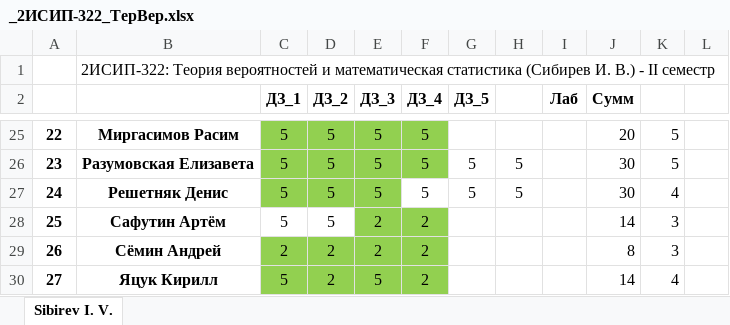
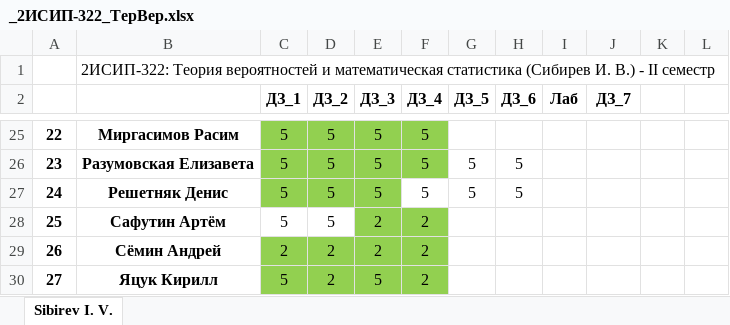
Before and after one commit to IvanSibirevV2/KipFin_Lab_2023-24_Git0, an Excel workbook: _2ИСИП-322_ТерВер.xlsx, sheet Sibirev I. V., drawn as a sheet; only a part is shown, gaps mark what is left out; values as stored, in another font and other column widths than the file's, no borders; conditional formats not drawn; the diff covers the shown part only; the diff names each change by its address in the sheet, - before the commit and + after, or states it on an @@ line.

```diff
--- a/_2ИСИП-322_ТерВер.xlsx (sheet Sibirev I. V.)
+++ b/_2ИСИП-322_ТерВер.xlsx (sheet Sibirev I. V.)
-H2: (empty)
+H2: ДЗ_6
-J2: Сумм
+J2: ДЗ_7
-J25 (ДЗ_7): 20
+J25 (ДЗ_7): (empty)
-K25:K26: 5
+K25:K26: (empty)
-J26:J27 (ДЗ_7): 30
+J26:J27 (ДЗ_7): (empty)
-K27: 4
+K27: (empty)
-J28 (ДЗ_7): 14
+J28 (ДЗ_7): (empty)
-K28:K29: 3
+K28:K29: (empty)
-J29 (ДЗ_7): 8
+J29 (ДЗ_7): (empty)
-J30 (ДЗ_7): 14
+J30 (ДЗ_7): (empty)
-K30: 4
+K30: (empty)
```
Also changed, not shown: 42 edited cells elsewhere in this sheet.
